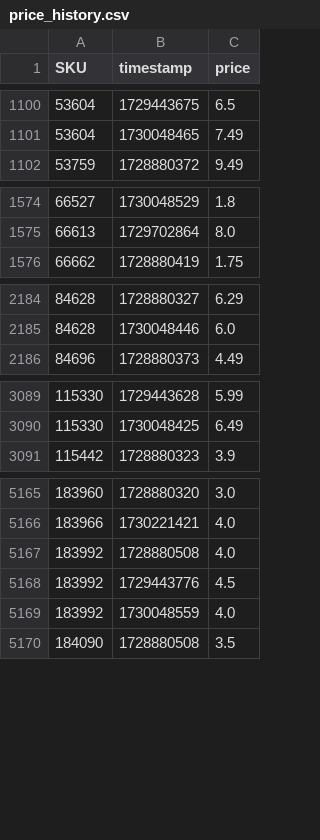
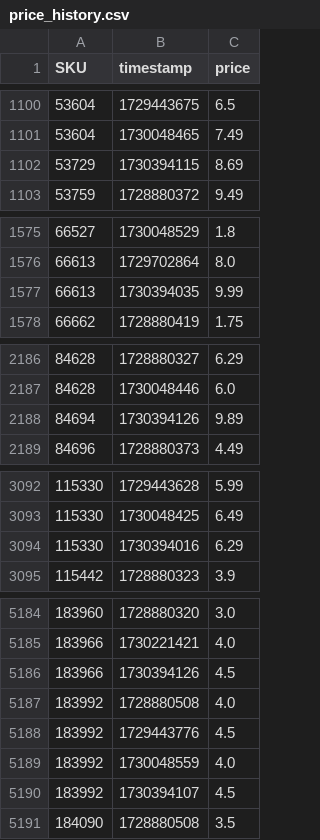
Before and after one commit to neon-ninja/woolies, a CSV file: price_history.csv, drawn as a sheet; only a part is shown, gaps mark what is left out; the diff covers the shown part only.

```diff
--- a/price_history.csv
+++ b/price_history.csv
@@ -1101,2 +1101,3 @@ SKU,timestamp,price
 53604,1730048465,7.49
+53729,1730394115,8.69
 53759,1728880372,9.49
@@ -1575,2 +1576,3 @@ SKU,timestamp,price
 66613,1729702864,8.0
+66613,1730394035,9.99
 66662,1728880419,1.75
@@ -2185,2 +2187,3 @@ SKU,timestamp,price
 84628,1730048446,6.0
+84694,1730394126,9.89
 84696,1728880373,4.49
@@ -3090,2 +3093,3 @@ SKU,timestamp,price
 115330,1730048425,6.49
+115330,1730394016,6.29
 115442,1728880323,3.9
@@ -5166,2 +5185,3 @@ SKU,timestamp,price
 183966,1730221421,4.0
+183966,1730394126,4.5
 183992,1728880508,4.0
@@ -5169,2 +5189,3 @@ SKU,timestamp,price
 183992,1730048559,4.0
+183992,1730394107,4.5
 184090,1728880508,3.5
```
Also changed, not shown: 35 added rows elsewhere in this file, 1 other file.
